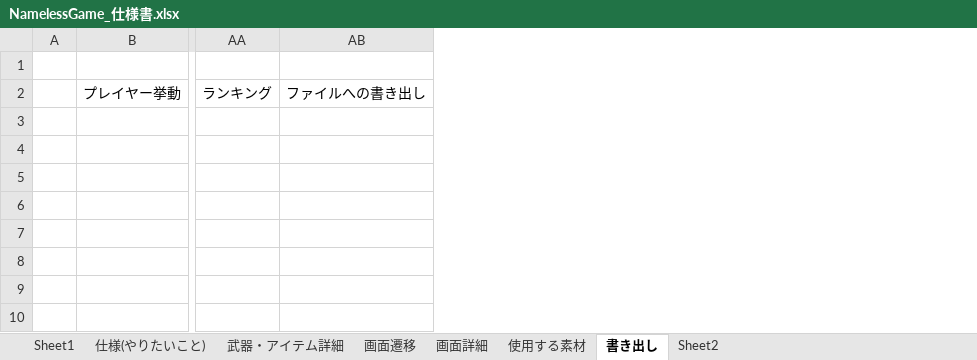
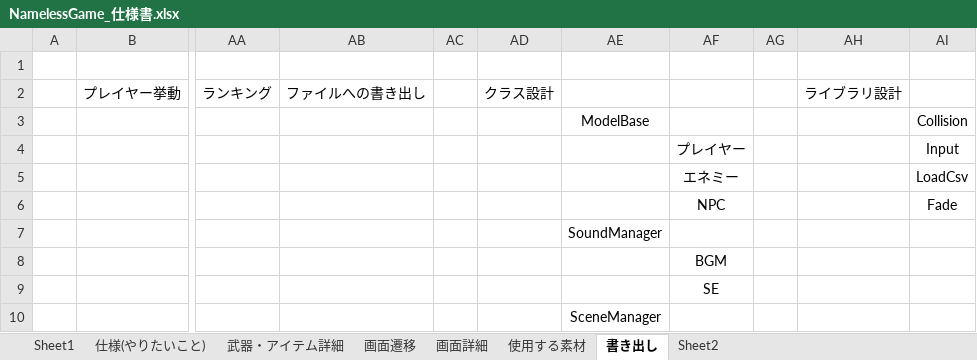
Before and after one commit to kakisawa/ProductionWork, an Excel workbook: 3DGame_3_NamelessGame/NamelessGame_仕様書.xlsx, sheet 書き出し, drawn as a sheet; only a part is shown, gaps mark what is left out; values as stored, in another font and other column widths than the file's, no borders; the diff names each change by its address in the sheet, - before the commit and + after, or states it on an @@ line.

```diff
--- a/3DGame_3_NamelessGame/NamelessGame_仕様書.xlsx (sheet 書き出し)
+++ b/3DGame_3_NamelessGame/NamelessGame_仕様書.xlsx (sheet 書き出し)
+column AC, empty
+column AD, row 2: クラス設計
+column AE, rows 3-10: ModelBase |  |  |  | SoundManager |  |  | SceneManager
+column AF, rows 4-9: プレイヤー | エネミー | NPC |  | BGM | SE
+column AG, empty
+column AH, row 2: ライブラリ設計
+column AI, rows 3-6: Collision | Input | LoadCsv | Fade
```
Also changed, not shown: sheet Sheet2, 37 other files.
